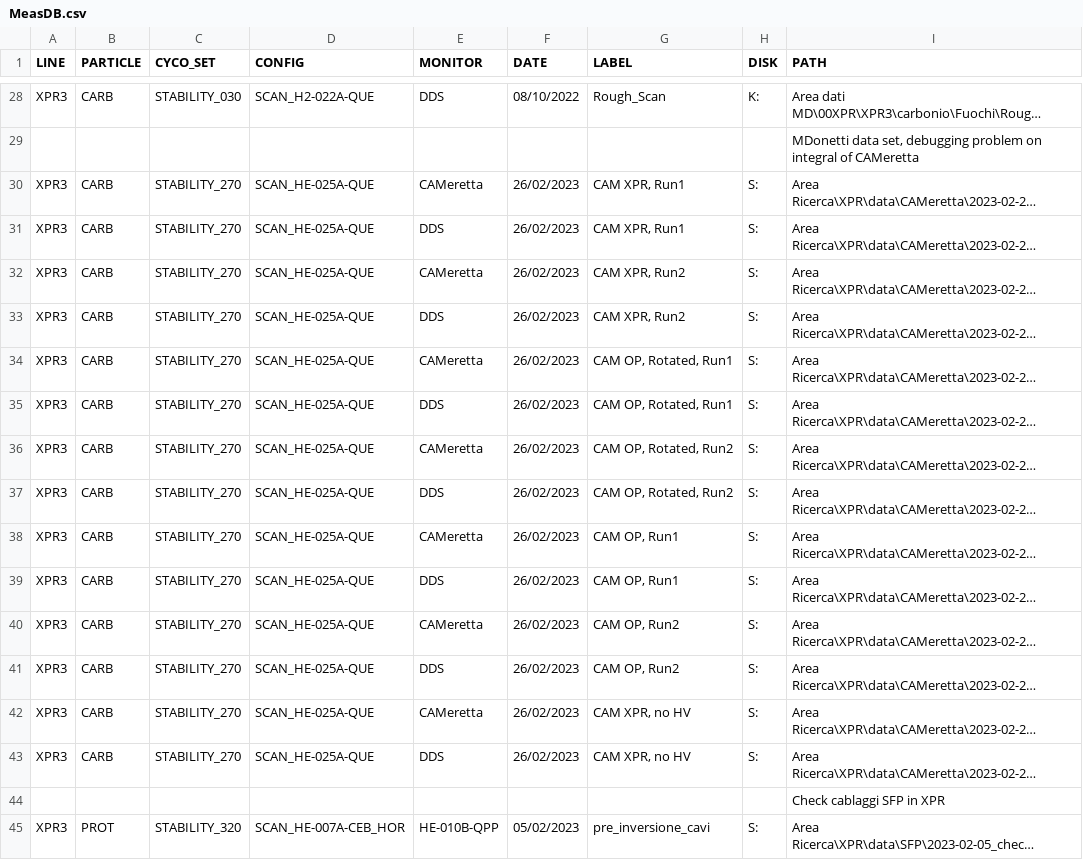
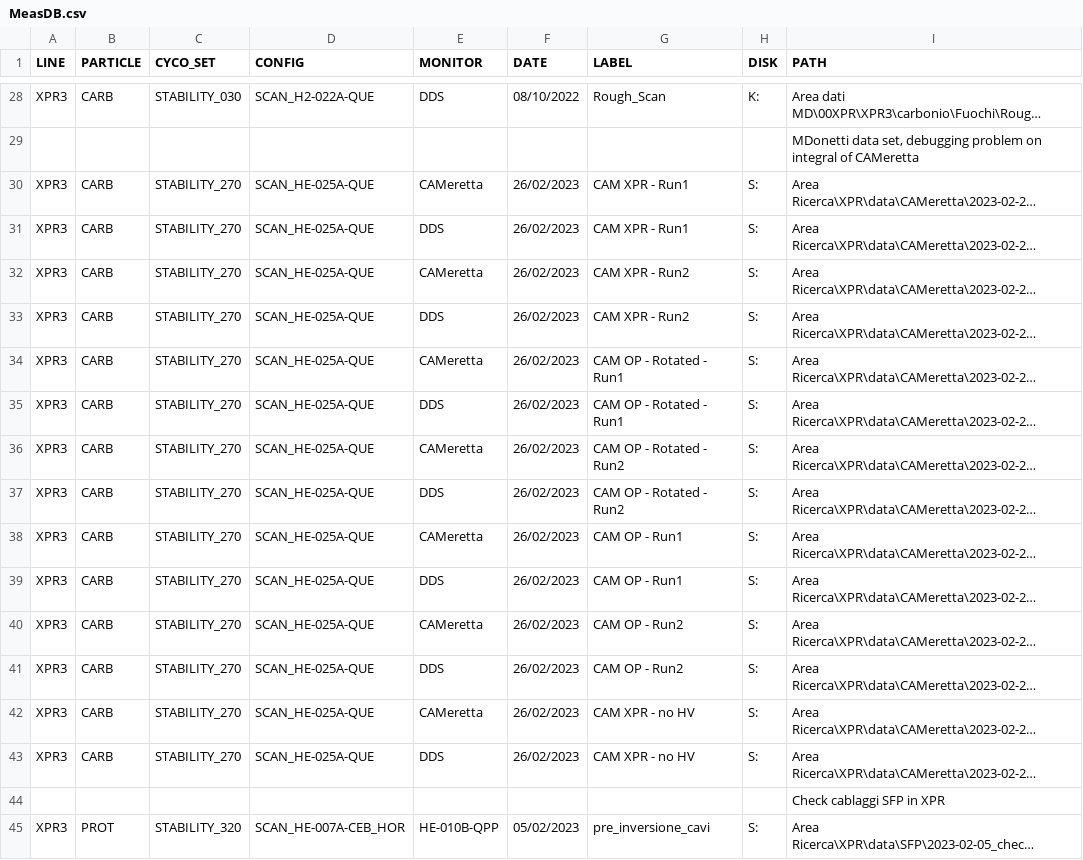
Before and after one commit to amereghe/CrunchXPRmeasurements, a CSV file: MeasDB.csv, drawn as a sheet; only a part is shown, gaps mark what is left out; long unchanged cells end in …; the diff names each change by its address in the sheet, - before the commit and + after, or states it on an @@ line.

```diff
--- a/MeasDB.csv
+++ b/MeasDB.csv
-G30:G31 (LABEL): CAM XPR, Run1
+G30:G31 (LABEL): CAM XPR - Run1
-G32:G33 (LABEL): CAM XPR, Run2
+G32:G33 (LABEL): CAM XPR - Run2
-G34:G35 (LABEL): CAM OP, Rotated, Run1
+G34:G35 (LABEL): CAM OP - Rotated - Run1
-G36:G37 (LABEL): CAM OP, Rotated, Run2
+G36:G37 (LABEL): CAM OP - Rotated - Run2
-G38:G39 (LABEL): CAM OP, Run1
+G38:G39 (LABEL): CAM OP - Run1
-G40:G41 (LABEL): CAM OP, Run2
+G40:G41 (LABEL): CAM OP - Run2
-G42:G43 (LABEL): CAM XPR, no HV
+G42:G43 (LABEL): CAM XPR - no HV
```
Also changed, not shown: 6 other files.
